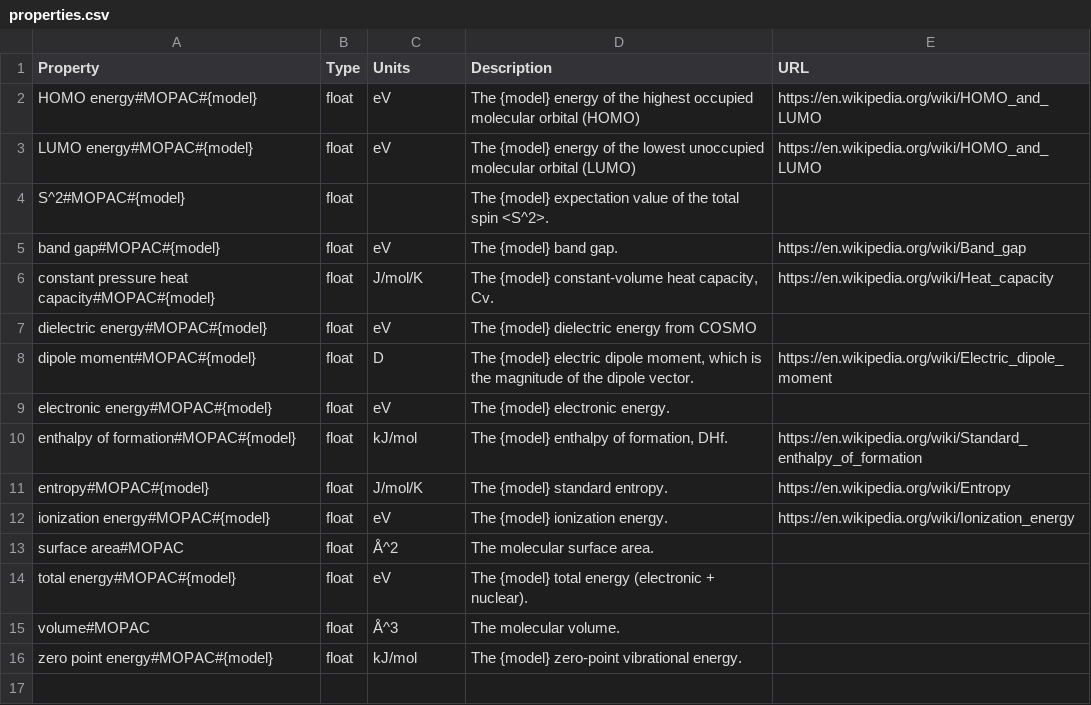
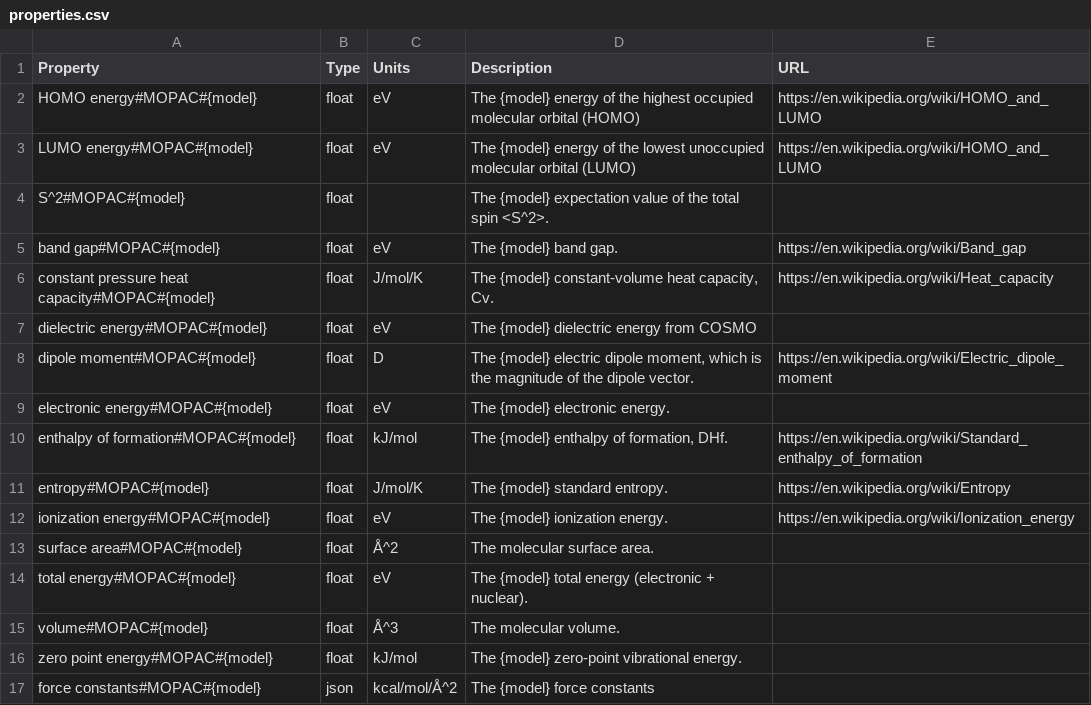
Before and after one commit to molssi-seamm/mopac_step, a CSV file: mopac_step/data/properties.csv, drawn as a sheet.

Commit message:
Add the force constants as a property.
* Add the force constants as a property of the configuration when running
  thermodynamics, IR, or force constants calculations.

```diff
--- a/mopac_step/data/properties.csv
+++ b/mopac_step/data/properties.csv
@@ -12,5 +12,6 @@ entropy#MOPAC#{model},float,J/mol/K,"The {model} standard entropy.",https://en.w
 ionization energy#MOPAC#{model},float,eV,"The {model} ionization energy.",https://en.wikipedia.org/wiki/Ionization_energy
-surface area#MOPAC,float,Å^2,"The molecular surface area.",
+surface area#MOPAC#{model},float,Å^2,"The molecular surface area.",
 total energy#MOPAC#{model},float,eV,"The {model} total energy (electronic + nuclear).",
-volume#MOPAC,float,Å^3,"The molecular volume.",
+volume#MOPAC#{model},float,Å^3,"The molecular volume.",
 zero point energy#MOPAC#{model},float,kJ/mol,"The {model} zero-point vibrational energy.",
+force constants#MOPAC#{model},json,kcal/mol/Å^2,The {model} force constants,
```
Also changed, not shown: 4 other files.
